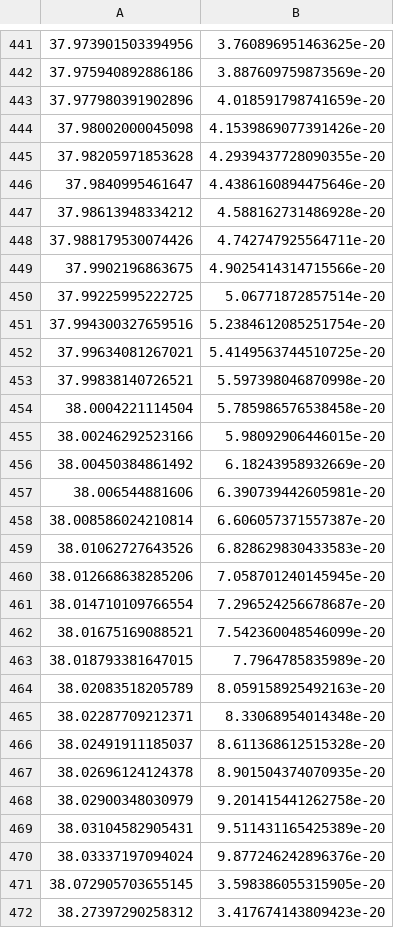
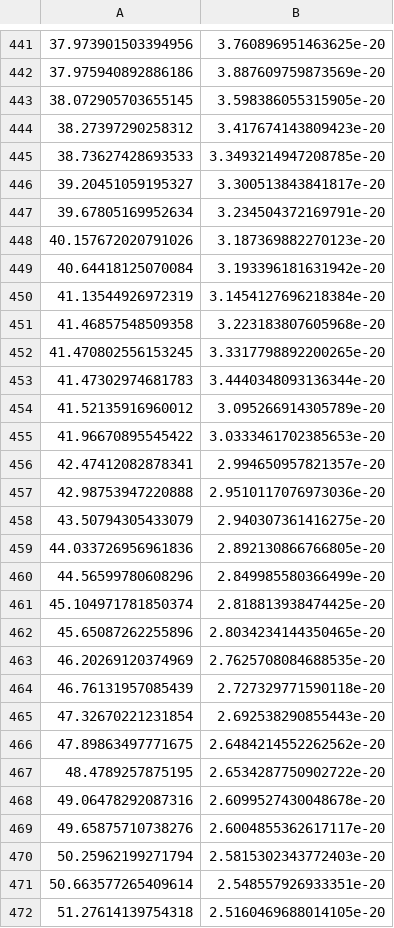
Before and after one commit to nafshordi/Mystery-noise, a CSV file: Livingston_O3_noise_budget.csv, drawn as a sheet; only a part is shown, gaps mark what is left out; the shorter side is filled out with more unchanged rows.

Commit message:
Update Livingston_O3_noise_budget.csv

```diff
--- a/Livingston_O3_noise_budget.csv
+++ b/Livingston_O3_noise_budget.csv
@@ -442,30 +442,2 @@
 37.975940892886186, 3.887609759873569e-20
-37.977980391902896, 4.018591798741659e-20
-37.98002000045098, 4.1539869077391426e-20
-37.98205971853628, 4.2939437728090355e-20
-37.9840995461647, 4.4386160894475646e-20
-37.98613948334212, 4.588162731486928e-20
-37.988179530074426, 4.742747925564711e-20
-37.9902196863675, 4.9025414314715566e-20
-37.99225995222725, 5.06771872857514e-20
-37.994300327659516, 5.2384612085251754e-20
-37.99634081267021, 5.4149563744510725e-20
-37.99838140726521, 5.597398046870998e-20
-38.0004221114504, 5.785986576538458e-20
-38.00246292523166, 5.98092906446015e-20
-38.00450384861492, 6.18243958932669e-20
-38.006544881606, 6.390739442605981e-20
-38.008586024210814, 6.606057371557387e-20
-38.01062727643526, 6.828629830433583e-20
-38.012668638285206, 7.058701240145945e-20
-38.014710109766554, 7.296524256678687e-20
-38.01675169088521, 7.542360048546099e-20
-38.018793381647015, 7.7964785835989e-20
-38.02083518205789, 8.059158925492163e-20
-38.02287709212371, 8.33068954014348e-20
-38.02491911185037, 8.611368612515328e-20
-38.02696124124378, 8.901504374070935e-20
-38.02900348030979, 9.201415441262758e-20
-38.03104582905431, 9.511431165425389e-20
-38.03337197094024, 9.877246242896376e-20
 38.072905703655145, 3.598386055315905e-20
```
